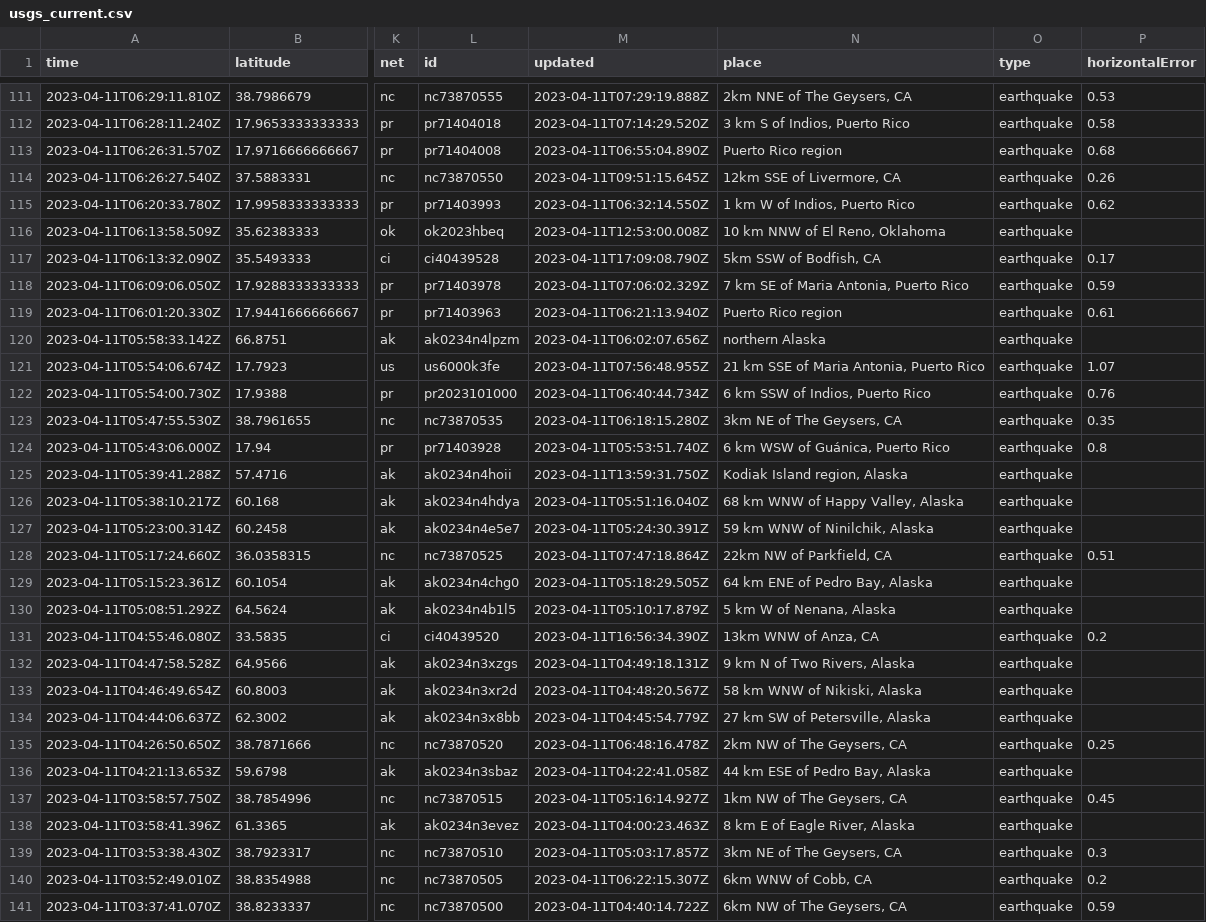
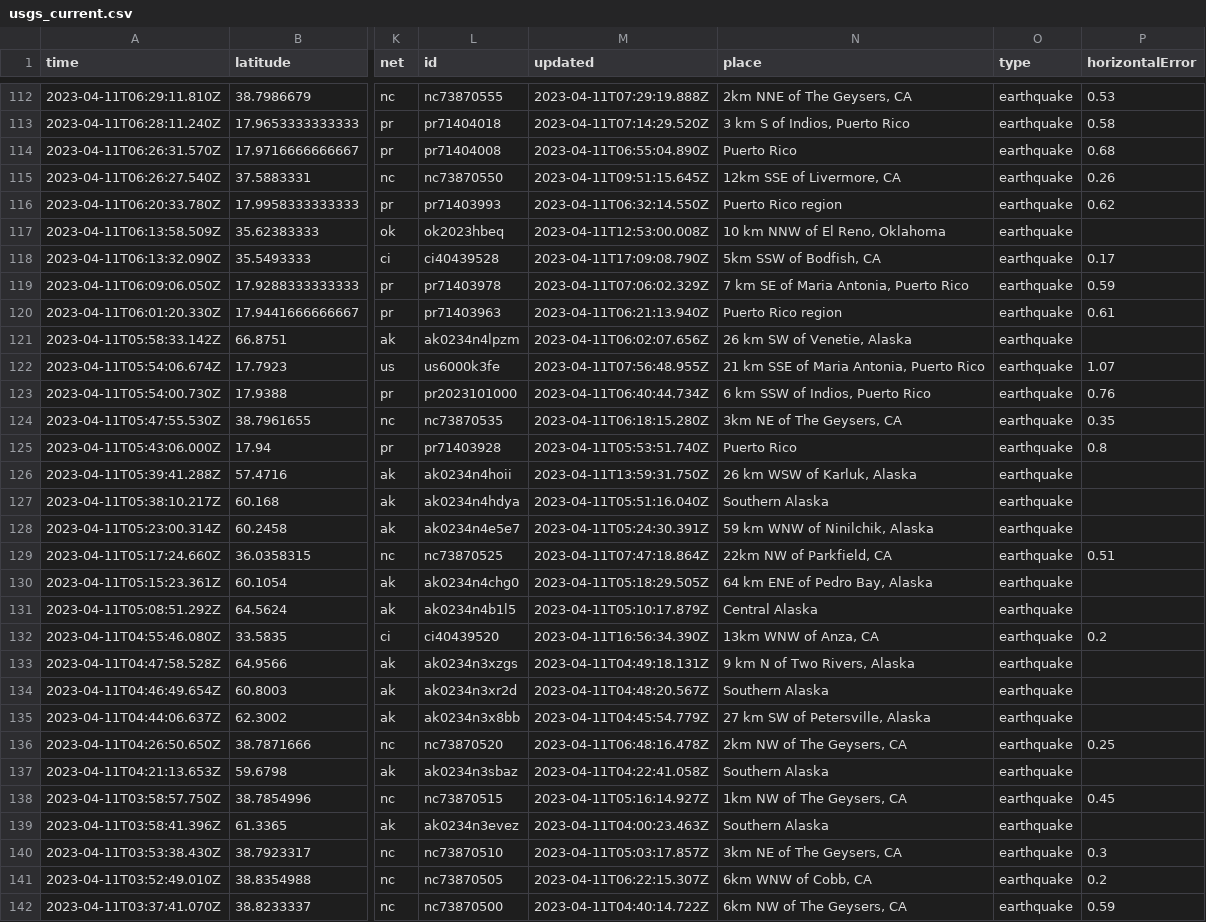
Before and after one commit to aadittambe/github-action-1, a CSV file: usgs_current.csv, drawn as a sheet; only a part is shown, gaps mark what is left out; addresses are those after the commit; the diff covers the shown part only; the diff names each change by its address in the sheet, - before the commit and + after, or states it on an @@ line.

```diff
--- a/usgs_current.csv
+++ b/usgs_current.csv
-N114 (place): Puerto Rico region
+N114 (place): Puerto Rico
-N116 (place): 1 km W of Indios, Puerto Rico
+N116 (place): Puerto Rico region
-N121 (place): northern Alaska
+N121 (place): 26 km SW of Venetie, Alaska
-N125 (place): 6 km WSW of Guánica, Puerto Rico
+N125 (place): Puerto Rico
-N126 (place): Kodiak Island region, Alaska
+N126 (place): 26 km WSW of Karluk, Alaska
-N127 (place): 68 km WNW of Happy Valley, Alaska
+N127 (place): Southern Alaska
-N131 (place): 5 km W of Nenana, Alaska
+N131 (place): Central Alaska
-N134 (place): 58 km WNW of Nikiski, Alaska
+N134 (place): Southern Alaska
-N137 (place): 44 km ESE of Pedro Bay, Alaska
+N137 (place): Southern Alaska
-N139 (place): 8 km E of Eagle River, Alaska
+N139 (place): Southern Alaska
```
Also changed, not shown: 1 added row, 2 removed rows and 41 edited cells elsewhere in this file.
